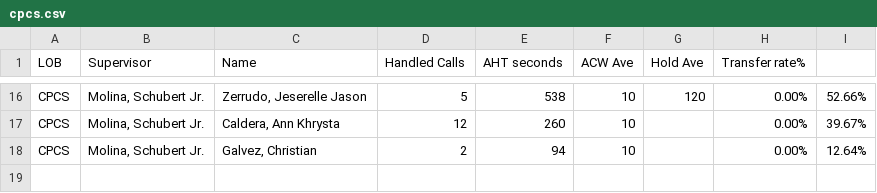
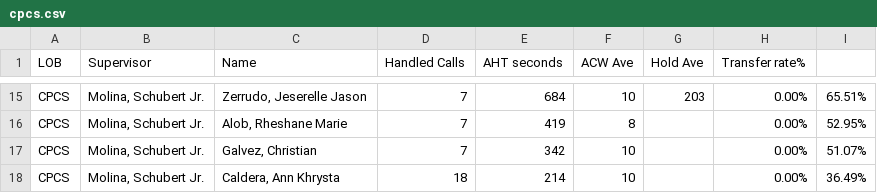
Before and after one commit to CGS-J/CPCS-AHT, a CSV file: cpcs.csv, drawn as a sheet; only a part is shown, gaps mark what is left out; removed rows and columns are numbered as before the commit, all else as after; the diff covers the shown part only; the diff names each change by its address in the sheet, - before the commit and + after, or states it on an @@ line.

```diff
--- a/cpcs.csv
+++ b/cpcs.csv
-D15 (Handled Calls): 5
+D15 (Handled Calls): 7
-E15 (AHT seconds): 538
+E15 (AHT seconds): 684
-G15 (Hold Ave): 120
+G15 (Hold Ave): 203
-I15: 52.66%
+I15: 65.51%
-row 17: CPCS | Molina, Schubert Jr. | Caldera, Ann Khrysta | 12 | 260 | 10 |  | 0.00% | 39.67%
+row 16: CPCS | Molina, Schubert Jr. | Alob, Rheshane Marie | 7 | 419 | 8 |  | 0.00% | 52.95%
-D17 (Handled Calls): 2
+D17 (Handled Calls): 7
-E17 (AHT seconds): 94
+E17 (AHT seconds): 342
-I17: 12.64%
+I17: 51.07%
+row 18: CPCS | Molina, Schubert Jr. | Caldera, Ann Khrysta | 18 | 214 | 10 |  | 0.00% | 36.49%
```
Also changed, not shown: 4 added rows, 5 removed rows and 23 edited cells elsewhere in this file, cpcsAHT.csv.
